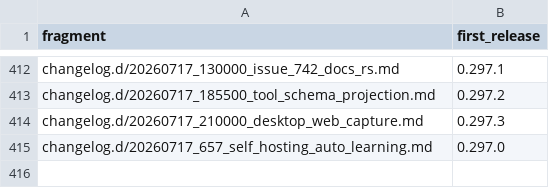
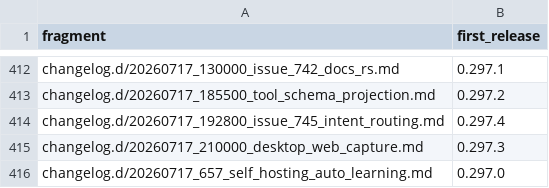
Before and after one commit to link-assistant/formal-ai, a TSV file: docs/case-studies/issue-711/fragment-release-map.tsv, drawn as a sheet; only a part is shown, gaps mark what is left out; the diff names each change by its address in the sheet, - before the commit and + after, or states it on an @@ line.

```diff
--- a/docs/case-studies/issue-711/fragment-release-map.tsv
+++ b/docs/case-studies/issue-711/fragment-release-map.tsv
+row 414: changelog.d/20260717_192800_issue_745_intent_routing.md | 0.297.4
```
Also changed, not shown: 5 other files.
